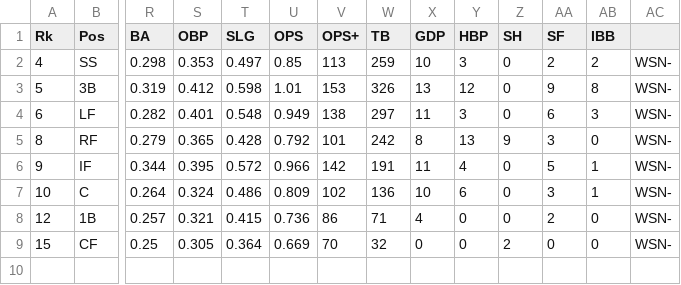
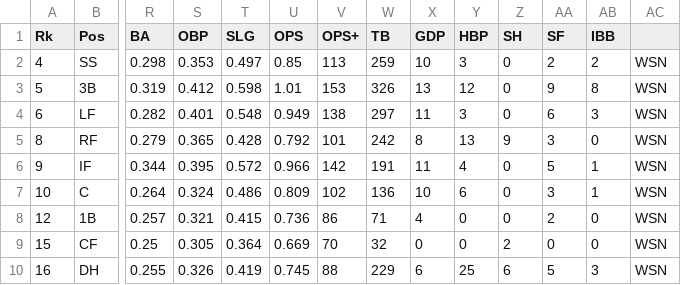
Before and after one commit to jolds99/Analysis-of-2019-MLB-Postseason-using-Monte-Carlo-Simulation, a CSV file: WSN_BAT.csv, drawn as a sheet; only a part is shown, gaps mark what is left out; rows hold the shown columns only; the diff names each change by its address in the sheet, - before the commit and + after, or states it on an @@ line.

Commit message:
Update WSN_BAT.csv

```diff
--- a/WSN_BAT.csv
+++ b/WSN_BAT.csv
-AC2:AC9: WSN-
+AC2:AC9: WSN
+row 10: 16 | DH | 0.255 | 0.326 | 0.419 | 0.745 | 88 | 229 | 6 | 25 | 6 | 5 | 3 | WSN
```
